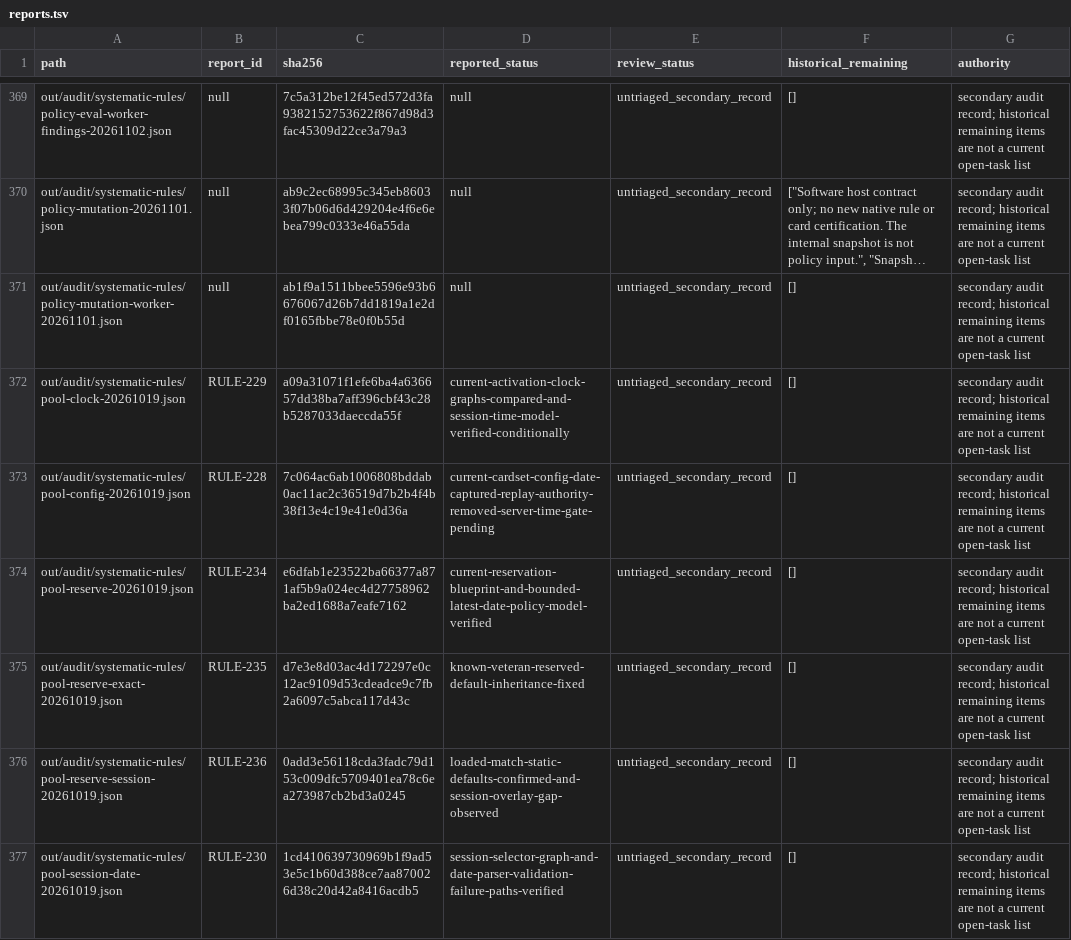
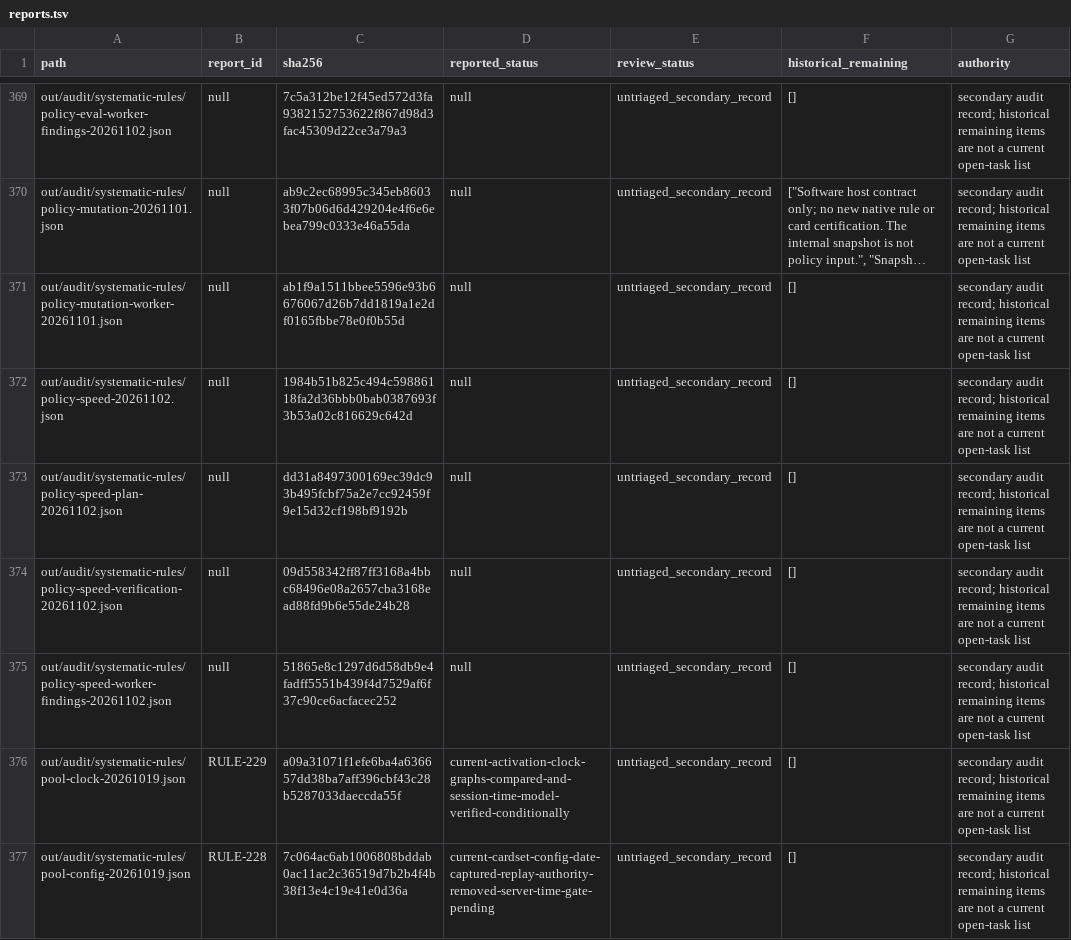
Before and after one commit to Xuewu-awa/KLink-bot, a TSV file: out/audit/coverage-matrix/reports.tsv, drawn as a sheet; only a part is shown, gaps mark what is left out; the shorter side is filled out with more unchanged rows; long unchanged cells end in …; the diff names each change by its address in the sheet, - before the commit and + after, or states it on an @@ line.

Commit message:
Reduce policy evaluation replay work and expand fixed paired trials

```diff
--- a/out/audit/coverage-matrix/reports.tsv
+++ b/out/audit/coverage-matrix/reports.tsv
+row 372: out/audit/systematic-rules/policy-speed-20261102.json | null | 1984b51b825c494c59886118fa2d36bbb0bab0387693f3b53a02c816629c642d | null | untriaged_secondary_record | [] | secondary audit record; historical remaining items are not a current open-task list
+row 373: out/audit/systematic-rules/policy-speed-plan-20261102.json | null | dd31a8497300169ec39dc93b495fcbf75a2e7cc92459f9e15d32cf198bf9192b | null | untriaged_secondary_record | [] | secondary audit record; historical remaining items are not a current open-task list
+row 374: out/audit/systematic-rules/policy-speed-verification-20261102.json | null | 09d558342ff87ff3168a4bbc68496e08a2657cba3168ead88fd9b6e55de24b28 | null | untriaged_secondary_record | [] | secondary audit record; historical remaining items are not a current open-task list
+row 375: out/audit/systematic-rules/policy-speed-worker-findings-20261102.json | null | 51865e8c1297d6d58db9e4fadff5551b439f4d7529af6f37c90ce6acfacec252 | null | untriaged_secondary_record | [] | secondary audit record; historical remaining items are not a current open-task list
```
Also changed, not shown: 18 other files.
